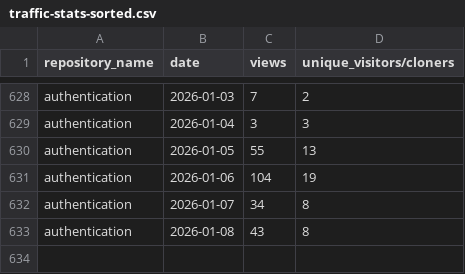
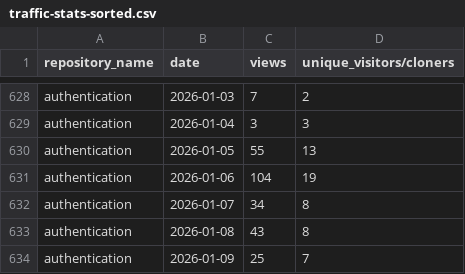
Before and after one commit to 2727-ctrl/authentication, a CSV file: metrics/traffic-stats-sorted.csv, drawn as a sheet; only a part is shown, gaps mark what is left out; the diff names each change by its address in the sheet, - before the commit and + after, or states it on an @@ line.

```diff
--- a/metrics/traffic-stats-sorted.csv
+++ b/metrics/traffic-stats-sorted.csv
+row 634: authentication | 2026-01-09 | 25 | 7
```
Also changed, not shown: metrics/clone-stats-sorted.csv, metrics/clone-stats.csv, 3 other files.
